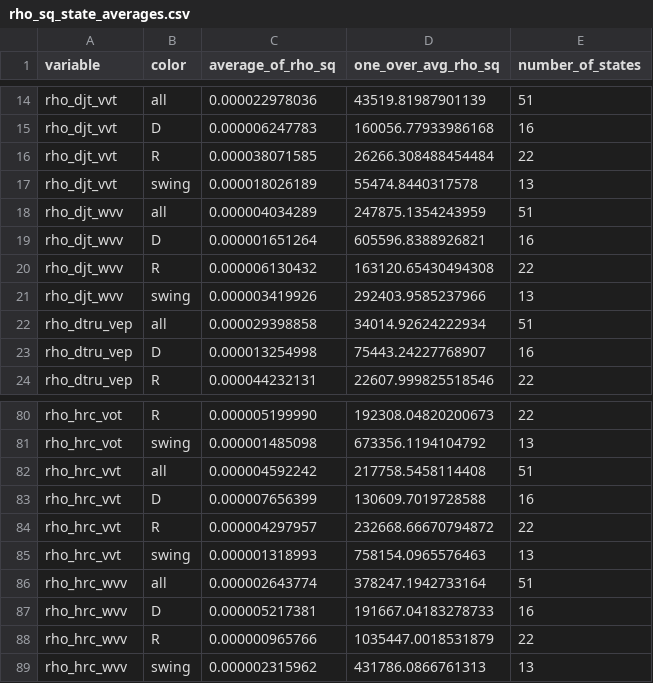
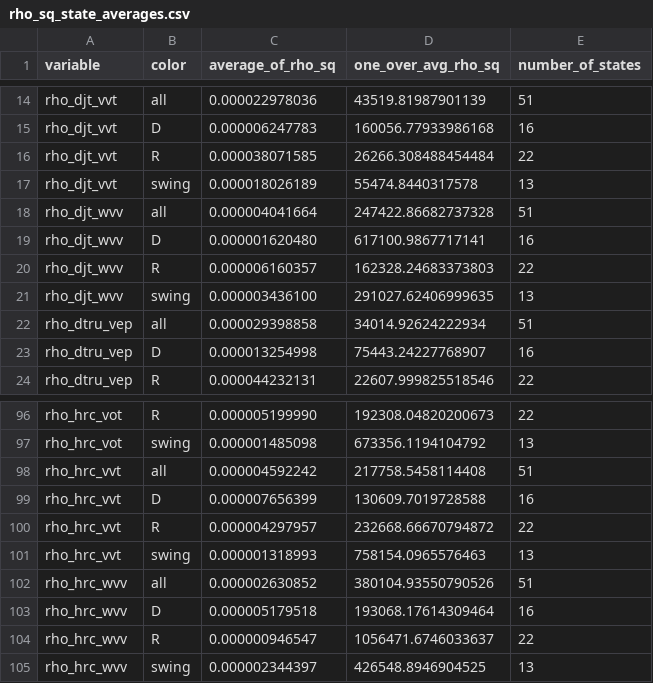
Before and after one commit to kuriwaki/poll_error, a CSV file: data/output/rho_sq_state_averages.csv, drawn as a sheet; only a part is shown, gaps mark what is left out; the diff covers the shown part only.

```diff
--- a/data/output/rho_sq_state_averages.csv
+++ b/data/output/rho_sq_state_averages.csv
@@ -17,6 +17,6 @@ rho_djt_vvt,R,0.000038071585,26266.308488454484,22
 rho_djt_vvt,swing,0.000018026189,55474.8440317578,13
-rho_djt_wvv,all,0.000004034289,247875.1354243959,51
-rho_djt_wvv,D,0.000001651264,605596.8388926821,16
-rho_djt_wvv,R,0.000006130432,163120.65430494308,22
-rho_djt_wvv,swing,0.000003419926,292403.9585237966,13
+rho_djt_wvv,all,0.000004041664,247422.86682737328,51
+rho_djt_wvv,D,0.000001620480,617100.9867717141,16
+rho_djt_wvv,R,0.000006160357,162328.24683373803,22
+rho_djt_wvv,swing,0.000003436100,291027.62406999635,13
 rho_dtru_vep,all,0.000029398858,34014.92624222934,51
@@ -85,5 +101,5 @@ rho_hrc_vvt,R,0.000004297957,232668.66670794872,22
 rho_hrc_vvt,swing,0.000001318993,758154.0965576463,13
-rho_hrc_wvv,all,0.000002643774,378247.1942733164,51
-rho_hrc_wvv,D,0.000005217381,191667.04183278733,16
-rho_hrc_wvv,R,0.000000965766,1035447.0018531879,22
-rho_hrc_wvv,swing,0.000002315962,431786.0866761313,13
+rho_hrc_wvv,all,0.000002630852,380104.93550790526,51
+rho_hrc_wvv,D,0.000005179518,193068.17614309464,16
+rho_hrc_wvv,R,0.000000946547,1056471.6746033637,22
+rho_hrc_wvv,swing,0.000002344397,426548.8946904525,13
```
Also changed, not shown: 16 added rows elsewhere in this file, 7 other files.
